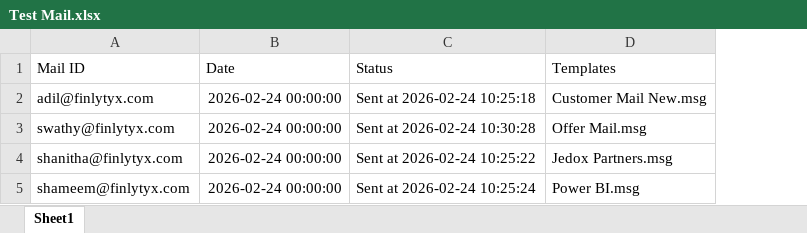
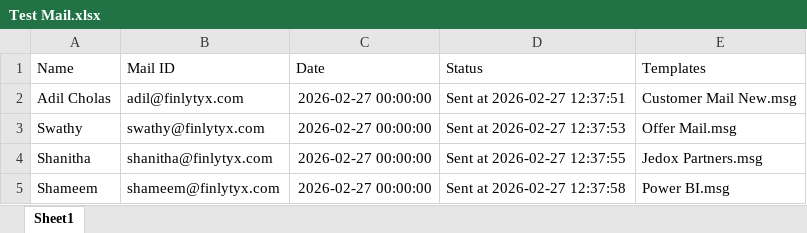
Before and after one commit to Gkdas2k1/Email-Automation, an Excel workbook: Test Mail.xlsx, sheet Sheet1, drawn as a sheet; values as stored, in another font and other column widths than the file's, no borders; addresses are those after the commit; the diff names each change by its address in the sheet, - before the commit and + after, or states it on an @@ line.

Commit message:
feat: Implement email personalization for templates and improve date column parsing in the automation script.

```diff
--- a/Test Mail.xlsx (sheet Sheet1)
+++ b/Test Mail.xlsx (sheet Sheet1)
+column A (Name), rows 2-5: Adil Cholas | Swathy | Shanitha | Shameem
-C2:C5 (Date): 2026-02-24 00:00:00
+C2:C5 (Date): 2026-02-27 00:00:00
-D2 (Status): Sent at 2026-02-24 10:25:18
+D2 (Status): Sent at 2026-02-27 12:37:51
-D3 (Status): Sent at 2026-02-24 10:30:28
+D3 (Status): Sent at 2026-02-27 12:37:53
-D4 (Status): Sent at 2026-02-24 10:25:22
+D4 (Status): Sent at 2026-02-27 12:37:55
-D5 (Status): Sent at 2026-02-24 10:25:24
+D5 (Status): Sent at 2026-02-27 12:37:58
```
Also changed, not shown: 7 other files.
